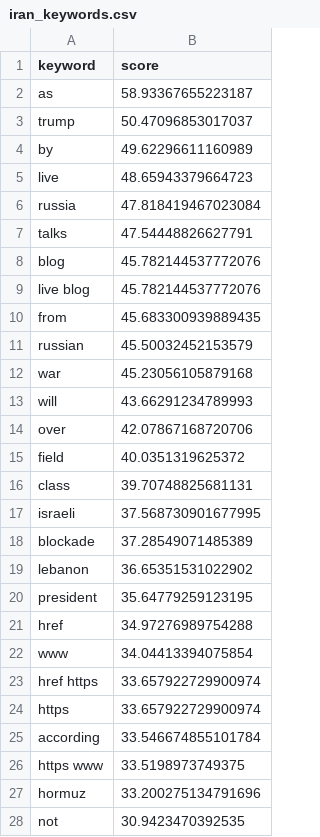
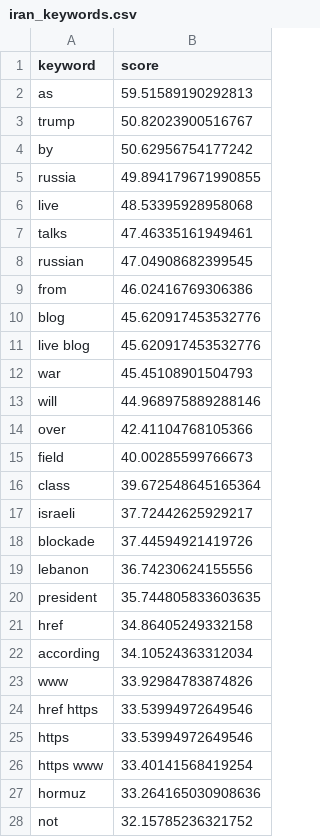
Before and after one commit to mcasrom/iran-osint-monitor, a CSV file: data/processed/iran_keywords.csv, drawn as a sheet; only a part is shown; the diff covers the shown part only.

```diff
--- a/data/processed/iran_keywords.csv
+++ b/data/processed/iran_keywords.csv
@@ -1,28 +1,28 @@
 keyword,score
-as,58.93367655223187
-trump,50.47096853017037
-by,49.62296611160989
-live,48.65943379664723
-russia,47.818419467023084
-talks,47.54448826627791
-blog,45.782144537772076
-live blog,45.782144537772076
-from,45.683300939889435
-russian,45.50032452153579
-war,45.23056105879168
-will,43.66291234789993
-over,42.07867168720706
-field,40.0351319625372
-class,39.70748825681131
-israeli,37.568730901677995
-blockade,37.28549071485389
-lebanon,36.65351531022902
-president,35.64779259123195
-href,34.97276989754288
-www,34.04413394075854
-href https,33.657922729900974
-https,33.657922729900974
-according,33.546674855101784
-https www,33.5198973749375
-hormuz,33.200275134791696
-not,30.9423470392535
+as,59.51589190292813
+trump,50.82023900516767
+by,50.62956754177242
+russia,49.894179671990855
+live,48.53395928958068
+talks,47.46335161949461
+russian,47.04908682399545
+from,46.02416769306386
+blog,45.620917453532776
+live blog,45.620917453532776
+war,45.45108901504793
+will,44.968975889288146
+over,42.41104768105366
+field,40.00285599766673
+class,39.672548645165364
+israeli,37.72442625929217
+blockade,37.44594921419726
+lebanon,36.74230624155556
+president,35.744805833603635
+href,34.86405249332158
+according,34.10524363312034
+www,33.92984783874826
+href https,33.53994972649546
+https,33.53994972649546
+https www,33.40141568419254
+hormuz,33.264165030908636
+not,32.15785236321752
```
Also changed, not shown: 3 edited cells elsewhere in this file, data/processed/iran_narratives.csv, data/processed/iran_sentiment_bando.csv, 7 other files.
